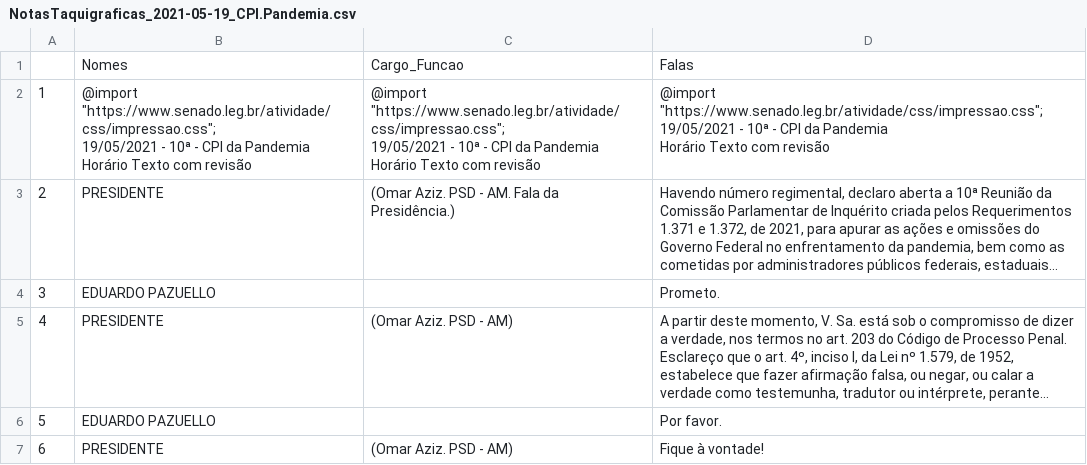
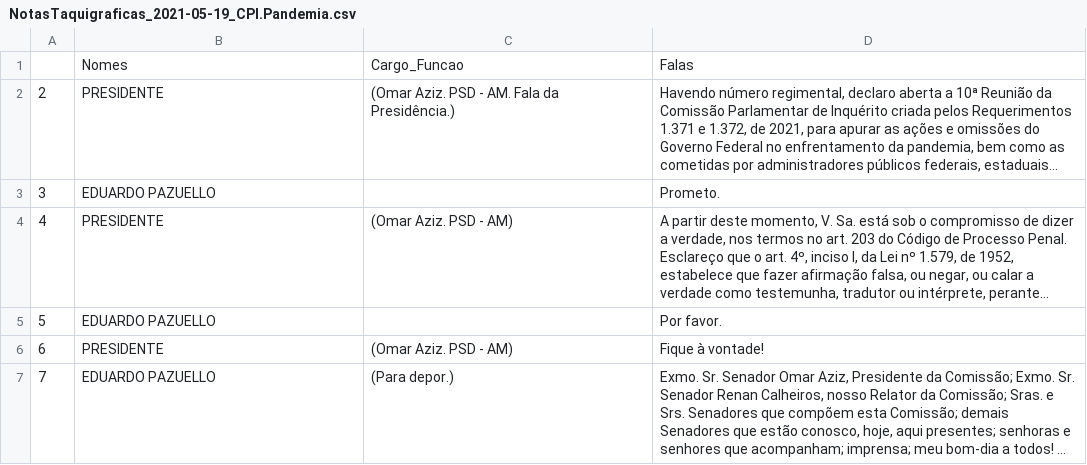
Before and after one commit to SoaresAlisson/NotasTaquigraficas, a CSV file: NotasTaquigraficas_2021-05-19_CPI.Pandemia.csv, drawn as a sheet; only a part is shown; the shorter side is filled out with more unchanged rows; long unchanged cells end in …; ↵ is a line break in a cell; the diff names each change by its address in the sheet, - before the commit and + after, or states it on an @@ line.

```diff
--- a/NotasTaquigraficas_2021-05-19_CPI.Pandemia.csv
+++ b/NotasTaquigraficas_2021-05-19_CPI.Pandemia.csv
-row 2: 1 | @import "https://www.senado.leg.br/atividade/css/impressao.css"; ↵ 19/05/2021 - 10ª - CPI da Pandemia ↵ Horário Texto com revisão | @import "https://www.senado.leg.br/atividade/css/impressao.css"; ↵ 19/05/2021 - 10ª - CPI da Pandemia ↵ Horário Texto com revisão | @import "https://www.senado.leg.br/atividade/css/impressao.css"; ↵ 19/05/2021 - 10ª - CPI da Pandemia ↵ Horário Texto com revisão
```
Also changed, not shown: 2 other files.
